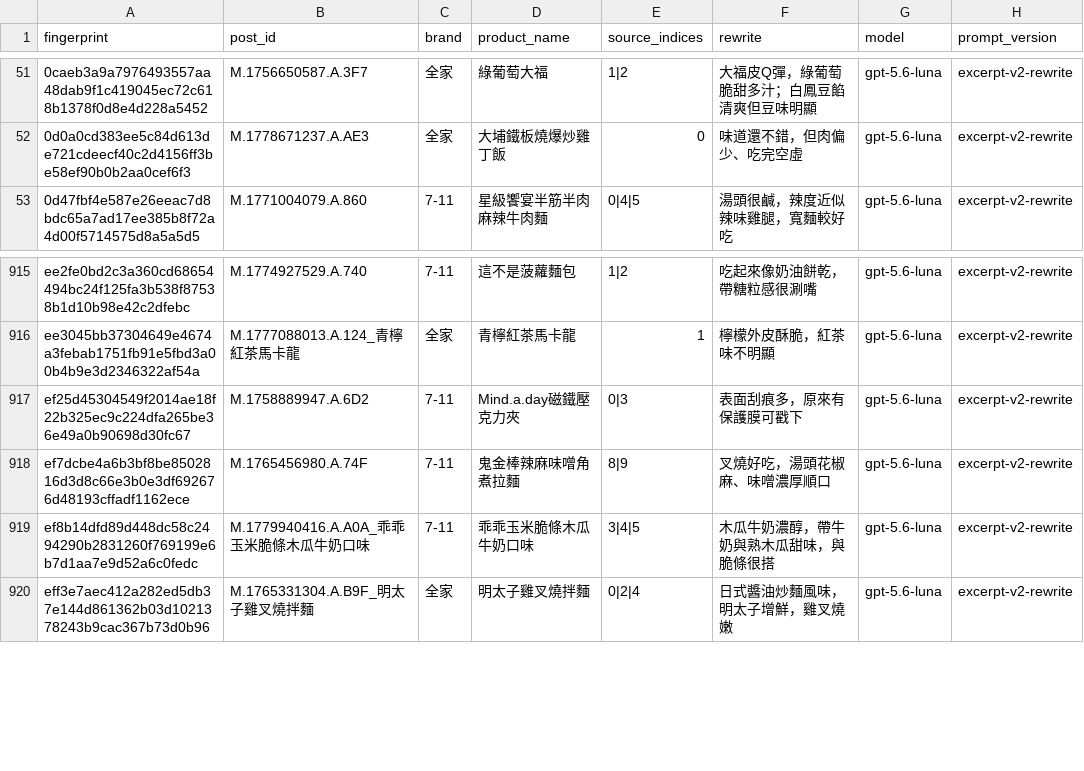
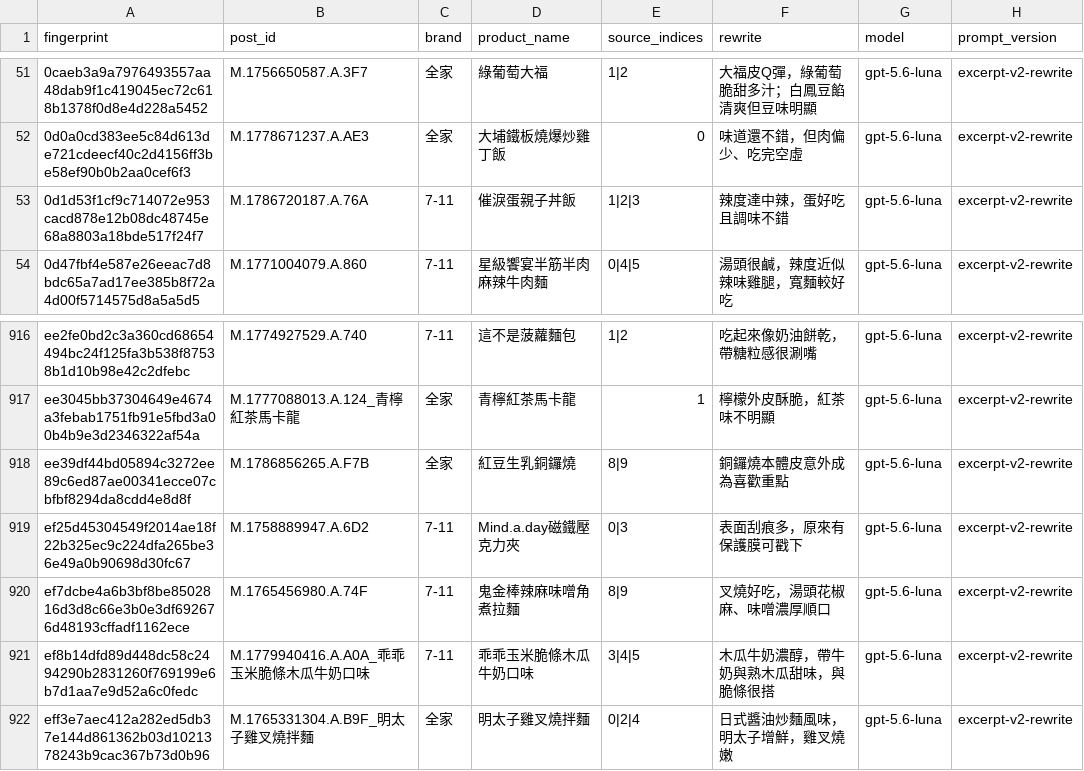
Before and after one commit to YuHsunWang/cvs-radar, a CSV file: data/labels/excerpt_labels.csv, drawn as a sheet; only a part is shown, gaps mark what is left out.

```diff
--- a/data/labels/excerpt_labels.csv
+++ b/data/labels/excerpt_labels.csv
@@ -52,2 +52,3 @@
 0d0a0cd383ee5c84d613de721cdeecf40c2d4156ff3be58ef90b0b2aa0cef6f3,M.1778671237.A.AE3,全家,大埔鐵板燒爆炒雞丁飯,0,味道還不錯，但肉偏少、吃完空虛,gpt-5.6-luna,excerpt-v2-rewrite
+0d1d53f1cf9c714072e953cacd878e12b08dc48745e68a8803a18bde517f24f7,M.1786720187.A.76A,7-11,催淚蛋親子丼飯,1|2|3,辣度達中辣，蛋好吃且調味不錯,gpt-5.6-luna,excerpt-v2-rewrite
 0d47fbf4e587e26eeac7d8bdc65a7ad17ee385b8f72a4d00f5714575d8a5a5d5,M.1771004079.A.860,7-11,星級饗宴半筋半肉麻辣牛肉麵,0|4|5,湯頭很鹹，辣度近似辣味雞腿，寬麵較好吃,gpt-5.6-luna,excerpt-v2-rewrite
@@ -916,2 +917,3 @@ ee2fe0bd2c3a360cd68654494bc24f125fa3b538f87538b1d10b98e42c2dfebc,M.1774927529.A.
 ee3045bb37304649e4674a3febab1751fb91e5fbd3a00b4b9e3d2346322af54a,M.1777088013.A.124_青檸紅茶馬卡龍,全家,青檸紅茶馬卡龍,1,檸檬外皮酥脆，紅茶味不明顯,gpt-5.6-luna,excerpt-v2-rewrite
+ee39df44bd05894c3272ee89c6ed87ae00341ecce07cbfbf8294da8cdd4e8d8f,M.1786856265.A.F7B,全家,紅豆生乳銅鑼燒,8|9,銅鑼燒本體皮意外成為喜歡重點,gpt-5.6-luna,excerpt-v2-rewrite
 ef25d45304549f2014ae18f22b325ec9c224dfa265be36e49a0b90698d30fc67,M.1758889947.A.6D2,7-11,Mind.a.day磁鐵壓克力夾,0|3,表面刮痕多，原來有保護膜可戳下,gpt-5.6-luna,excerpt-v2-rewrite
```
Also changed, not shown: data/labels/comment_picks.csv, data/labels/product_name_labels.csv, 3 other files.
